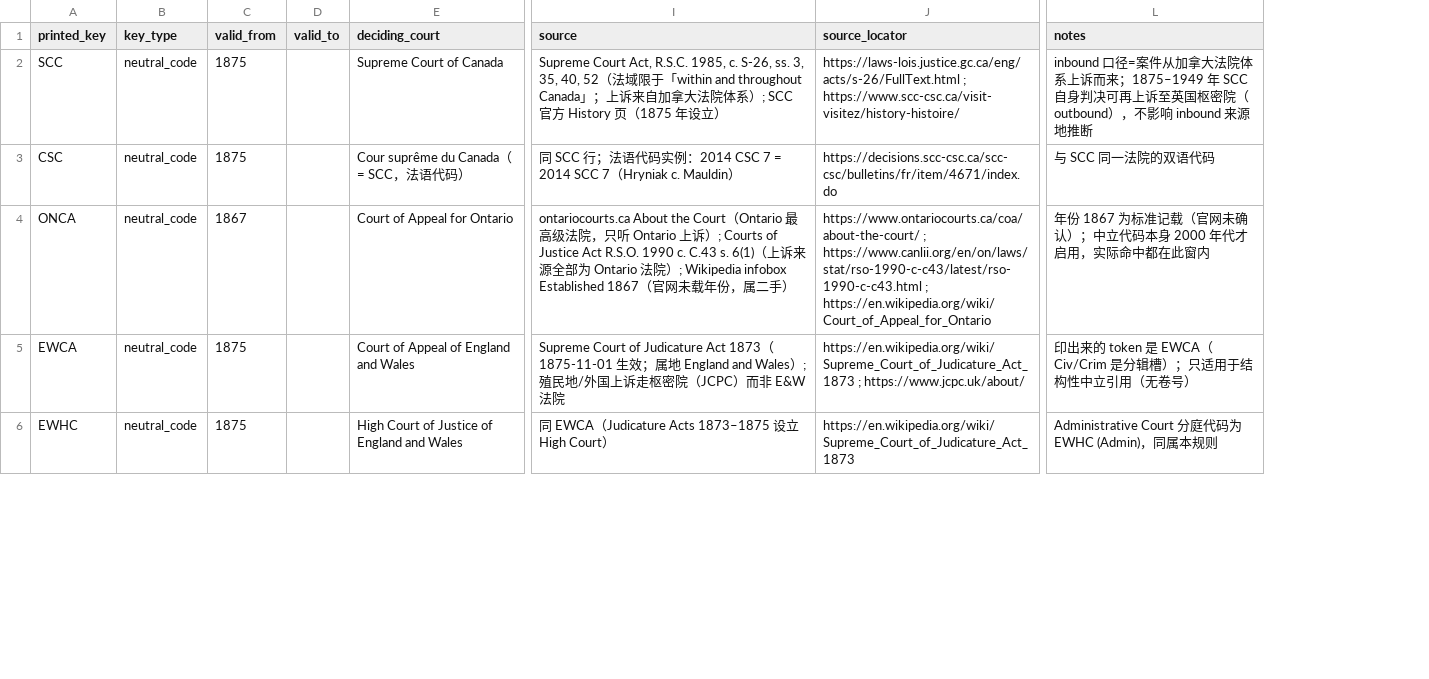
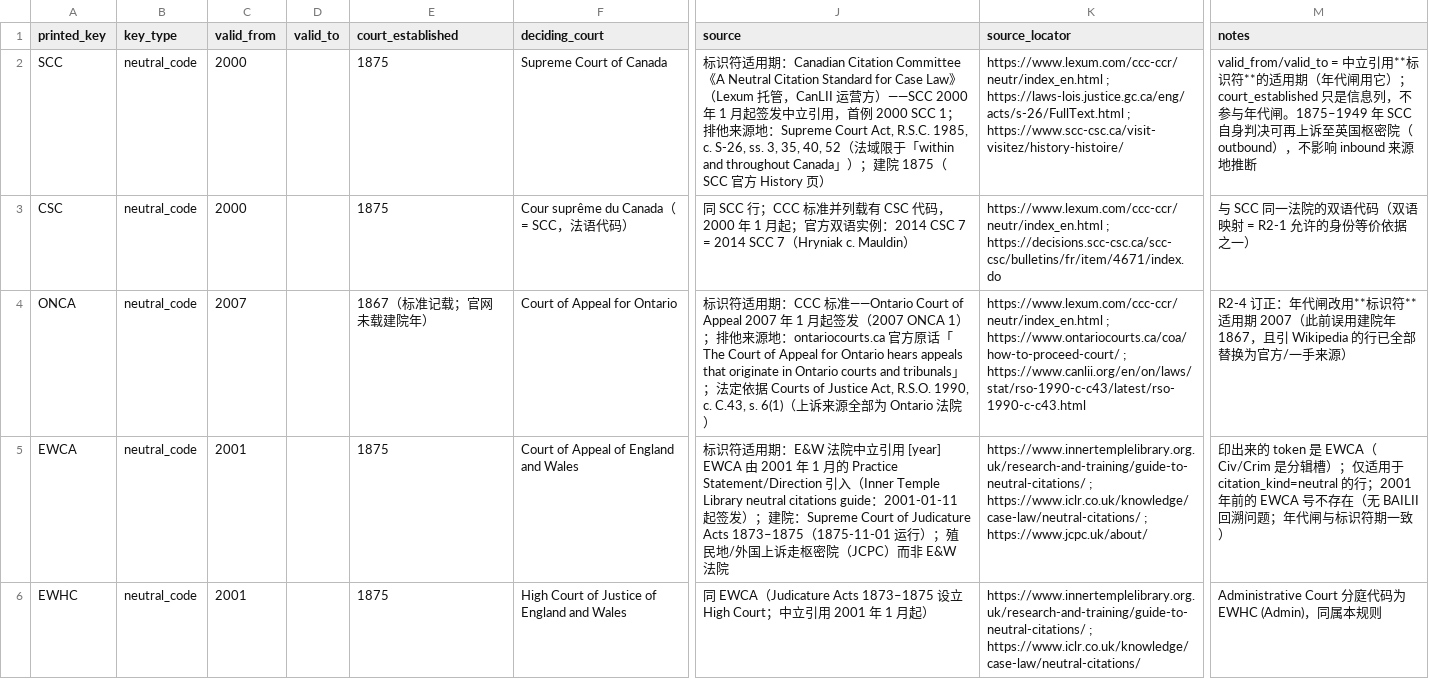
Before and after one commit to yubow47-bot/case-citation-pipeline, a CSV file: decisions/court_or_reporter_scope.csv, drawn as a sheet; only a part is shown, gaps mark what is left out; addresses are those after the commit; the diff covers the shown part only; the diff names each change by its address in the sheet, - before the commit and + after, or states it on an @@ line.

Commit message:
R2-1/R2-9: member-level origin observations (member_origin_*, all evidence ids kept, local conflicts not concealed) + identity-basis labels (anchor/same_citation/bilingual qualify, typo/name_year/cocitation audit-only) + group aggregation run in two rounds and written to every row + decide authoritative effective-origin association (effective_sources.csv, counted==dd assertion) + edges built from effective associations (foreign view contains only supported paths, heuristic paths go to the tentative ledger, self-citation removals go to audit files)

```diff
--- a/decisions/court_or_reporter_scope.csv
+++ b/decisions/court_or_reporter_scope.csv
+column E (court_established), rows 2-6: 1875 | 1875 | 1867（标准记载；官网未载建院年） | 1875 | 1875
-C2:C3 (valid_from): 1875
+C2:C3 (valid_from): 2000
-J2 (source): Supreme Court Act, R.S.C. 1985, c. S-26, ss. 3, 35, 40, 52（法域限于「within and throughout Canada」；上诉来自加拿大法院体系）; SCC 官方 History 页（1875 年设立）
+J2 (source): 标识符适用期：Canadian Citation Committee《A Neutral Citation Standard for Case Law》（Lexum 托管，CanLII 运营方）——SCC 2000 年 1 月起签发中立引用，首例 2000 SCC 1；排他来源地：Supreme Court Act, R.S.C. 1985, c. S-26, ss. 3, 35, 40, 52（法域限于「within and throughout Canada」）；建院 1875（SCC 官方 History 页）
-K2 (source_locator): https://laws-lois.justice.gc.ca/eng/acts/s-26/FullText.html ;…
+K2 (source_locator): https://www.lexum.com/ccc-ccr/neutr/index_en.html ; https://laws-lois.justice.gc.ca/eng/acts/s-26/FullText.html ;…
-M2 (notes): inbound 口径=案件从加拿大法院体系上诉而来；1875–1949 年 SCC…
+M2 (notes): valid_from/valid_to = 中立引用**标识符**的适用期（年代闸用它）；court_established 只是信息列，不参与年代闸。1875–1949 年 SCC…
-J3 (source): …SCC 行；法语代码实例：2014…
+J3 (source): …SCC 行；CCC 标准并列载有 CSC 代码，2000 年 1 月起；官方双语实例：2014…
-K3 (source_locator): https://decisions.scc-csc.ca/scc-csc/bulletins/fr/item/4671/index.do
+K3 (source_locator): https://www.lexum.com/ccc-ccr/neutr/index_en.html ; https://decisions.scc-csc.ca/scc-csc/bulletins/fr/item/4671/index.do
-M3 (notes): 与 SCC 同一法院的双语代码
+M3 (notes): 与 SCC 同一法院的双语代码（双语映射 = R2-1 允许的身份等价依据之一）
-C4 (valid_from): 1867
+C4 (valid_from): 2007
-J4 (source): ontariocourts.ca About the Court（Ontario 最高级法院，只听 Ontario 上诉）; Courts of Justice Act R.S.O. 1990 c. C.43 s. 6(1)（上诉来源全部为 Ontario 法院）; Wikipedia infobox Established 1867（官网未载年份，属二手）
+J4 (source): 标识符适用期：CCC 标准——Ontario Court of Appeal 2007 年 1 月起签发（2007 ONCA 1）；排他来源地：ontariocourts.ca 官方原话「The Court of Appeal for Ontario hears appeals that originate in Ontario courts and tribunals」；法定依据 Courts of Justice Act, R.S.O. 1990, c. C.43, s. 6(1)（上诉来源全部为 Ontario 法院）
-K4 (source_locator): https://www.ontariocourts.ca/coa/about-the-court/ ; https://www.canlii.org/en/on/laws/stat/rso-1990-c-c43/latest/rso-1990-c-c43.html ; https://en.wikipedia.org/wiki/Court_of_Appeal_for_Ontario
+K4 (source_locator): https://www.lexum.com/ccc-ccr/neutr/index_en.html ; https://www.ontariocourts.ca/coa/how-to-proceed-court/ ; https://www.canlii.org/en/on/laws/stat/rso-1990-c-c43/latest/rso-1990-c-c43.html
-M4 (notes): 年份 1867 为标准记载（官网未确认）；中立代码本身 2000 年代才启用，实际命中都在此窗内
+M4 (notes): R2-4 订正：年代闸改用**标识符**适用期 2007（此前误用建院年 1867，且引 Wikipedia 的行已全部替换为官方/一手来源）
-C5:C6 (valid_from): 1875
+C5:C6 (valid_from): 2001
-J5 (source): Supreme Court of Judicature Act 1873（1875-11-01 生效；属地 England and Wales）; 殖民…
+J5 (source): 标识符适用期：E&W 法院中立引用 [year] EWCA 由 2001 年 1 月的 Practice Statement/Direction 引入（Inner Temple Library neutral citations guide：2001-01-11 起签发）；建院：Supreme Court of Judicature Acts 1873–1875（1875-11-01 运行）；殖民…
-K5 (source_locator): https://en.wikipedia.org/wiki/Supreme_Court_of_Judicature_Act_1873 ; https://www.jcpc.uk/about/
+K5 (source_locator): https://www.innertemplelibrary.org.uk/research-and-training/guide-to-neutral-citations/ ; https://www.iclr.co.uk/knowledge/case-law/neutral-citations/ ; https://www.jcpc.uk/about/
-M5 (notes): …辑槽）；只适用于结构性中立引用（无卷号）
+M5 (notes): …辑槽）；仅适用于 citation_kind=neutral 的行；2001 年前的 EWCA 号不存在（无 BAILII 回溯问题；年代闸与标识符期一致）
-J6 (source): …High Court）
+J6 (source): …High Court；中立引用 2001 年 1 月起）
-K6 (source_locator): https://en.wikipedia.org/wiki/Supreme_Court_of_Judicature_Act_1873
+K6 (source_locator): https://www.innertemplelibrary.org.uk/research-and-training/guide-to-neutral-citations/ ; https://www.iclr.co.uk/knowledge/case-law/neutral-citations/
```
Also changed, not shown: 3 added rows and 4 edited cells elsewhere in this file, 4 other files.
